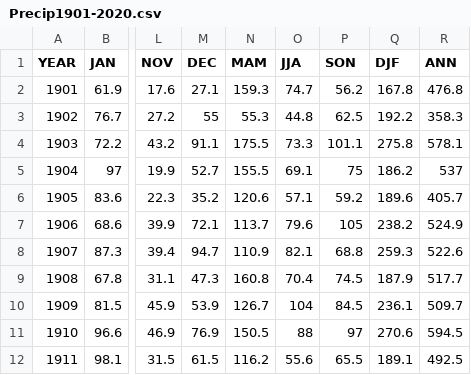
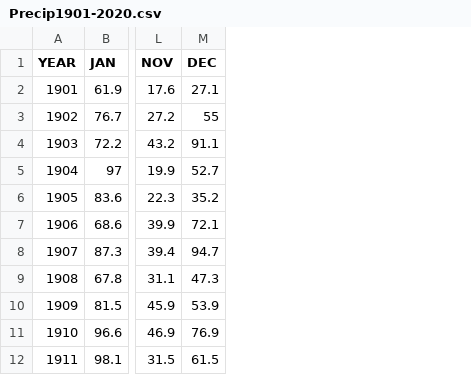
Before and after one commit to z5012379/majorproject, a CSV file: Precip1901-2020.csv, drawn as a sheet; only a part is shown, gaps mark what is left out; the diff names each change by its address in the sheet, - before the commit and + after, or states it on an @@ line.

```diff
--- a/Precip1901-2020.csv
+++ b/Precip1901-2020.csv
-column N (MAM), rows 2-12: 159.3 | 55.3 | 175.5 | 155.5 | 120.6 | 113.7 | 110.9 | 160.8 | 126.7 | 150.5 | 116.2
-column O (JJA), rows 2-12: 74.7 | 44.8 | 73.3 | 69.1 | 57.1 | 79.6 | 82.1 | 70.4 | 104 | 88 | 55.6
-column P (SON), rows 2-12: 56.2 | 62.5 | 101.1 | 75 | 59.2 | 105 | 68.8 | 74.5 | 84.5 | 97 | 65.5
-column Q (DJF), rows 2-12: 167.8 | 192.2 | 275.8 | 186.2 | 189.6 | 238.2 | 259.3 | 187.9 | 236.1 | 270.6 | 189.1
-column R (ANN), rows 2-12: 476.8 | 358.3 | 578.1 | 537 | 405.7 | 524.9 | 522.6 | 517.7 | 509.7 | 594.5 | 492.5
```
Also changed, not shown: MeanTemp1901-2020.csv.
